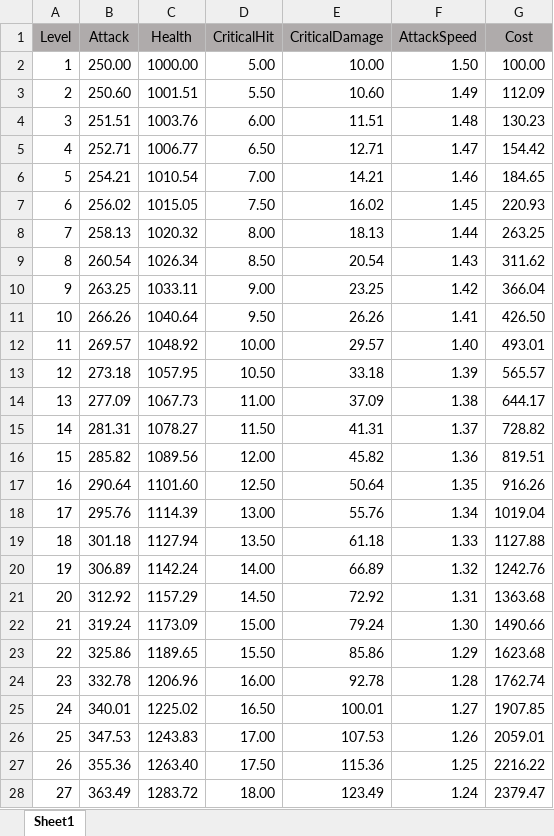
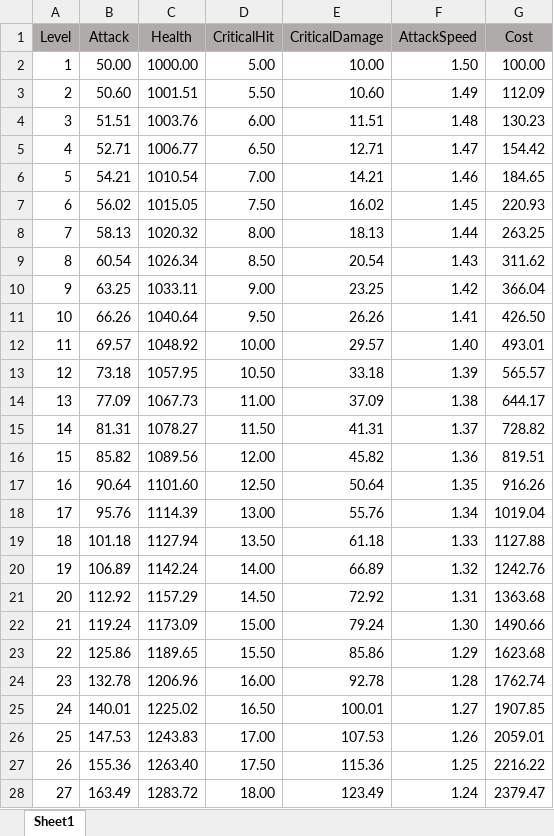
Before and after one commit to Zeratul8/ProjectBlue1, an Excel workbook: ProjectBlue1/Assets/StreamingAssets/Excel/PlayerStat.xlsx, sheet Sheet1, drawn as a sheet; only a part is shown; values as stored, in another font and other column widths than the file's, no borders; the diff covers the shown part only; the diff names each change by its address in the sheet, - before the commit and + after, or states it on an @@ line.

```diff
--- a/ProjectBlue1/Assets/StreamingAssets/Excel/PlayerStat.xlsx (sheet Sheet1)
+++ b/ProjectBlue1/Assets/StreamingAssets/Excel/PlayerStat.xlsx (sheet Sheet1)
-B2 (Attack): 250.00
+B2 (Attack): 50.00
-B3 (Attack): 250.60
+B3 (Attack): 50.60
-B4 (Attack): 251.51
+B4 (Attack): 51.51
-B5 (Attack): 252.71
+B5 (Attack): 52.71
-B6 (Attack): 254.21
+B6 (Attack): 54.21
-B7 (Attack): 256.02
+B7 (Attack): 56.02
-B8 (Attack): 258.13
+B8 (Attack): 58.13
-B9 (Attack): 260.54
+B9 (Attack): 60.54
-B10 (Attack): 263.25
+B10 (Attack): 63.25
-B11 (Attack): 266.26
+B11 (Attack): 66.26
-B12 (Attack): 269.57
+B12 (Attack): 69.57
-B13 (Attack): 273.18
+B13 (Attack): 73.18
-B14 (Attack): 277.09
+B14 (Attack): 77.09
-B15 (Attack): 281.31
+B15 (Attack): 81.31
-B16 (Attack): 285.82
+B16 (Attack): 85.82
-B17 (Attack): 290.64
+B17 (Attack): 90.64
-B18 (Attack): 295.76
+B18 (Attack): 95.76
-B19 (Attack): 301.18
+B19 (Attack): 101.18
-B20 (Attack): 306.89
+B20 (Attack): 106.89
-B21 (Attack): 312.92
+B21 (Attack): 112.92
-B22 (Attack): 319.24
+B22 (Attack): 119.24
-B23 (Attack): 325.86
+B23 (Attack): 125.86
-B24 (Attack): 332.78
+B24 (Attack): 132.78
-B25 (Attack): 340.01
+B25 (Attack): 140.01
-B26 (Attack): 347.53
+B26 (Attack): 147.53
-B27 (Attack): 355.36
+B27 (Attack): 155.36
-B28 (Attack): 363.49
+B28 (Attack): 163.49
```
Also changed, not shown: 973 edited cells elsewhere in this sheet, ProjectBlue1/Assets/StreamingAssets/Excel/MonsterStat.xlsx, 3 other files.
